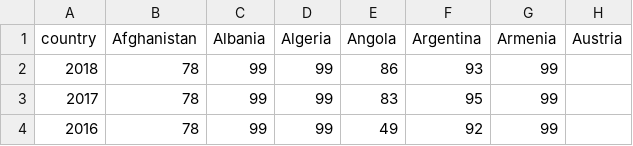
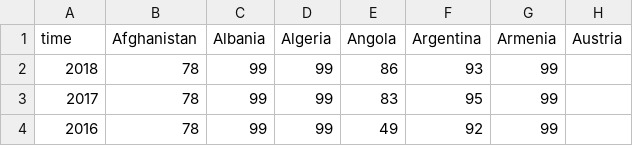
Before and after one commit to bridgetdisney/bridgetdisney.github.io, a CSV file: data/bcgchart.csv, drawn as a sheet; only a part is shown; the diff names each change by its address in the sheet, - before the commit and + after, or states it on an @@ line.

Commit message:
Update bcgchart.csv

```diff
--- a/data/bcgchart.csv
+++ b/data/bcgchart.csv
-A1: country
+A1: time
```
